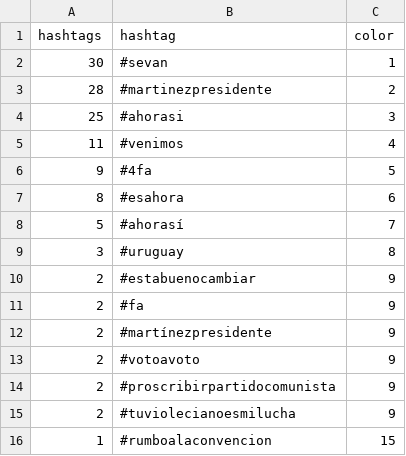
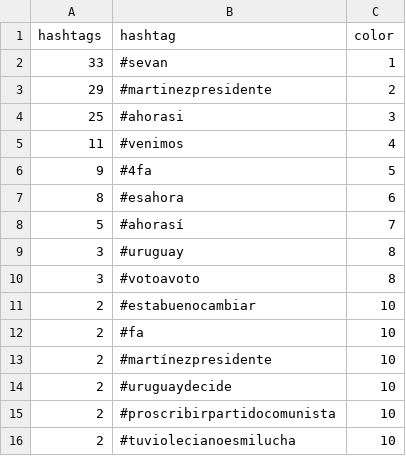
Before and after one commit to verdierdiego/analisis-sentimientos, a CSV file: balotaje/Actualizacion_Graficos/hashtags_balotaje.csv, drawn as a sheet.

```diff
--- a/balotaje/Actualizacion_Graficos/hashtags_balotaje.csv
+++ b/balotaje/Actualizacion_Graficos/hashtags_balotaje.csv
@@ -1,4 +1,4 @@
 hashtags,hashtag,color
-30,#sevan,1
-28,#martinezpresidente,2
+33,#sevan,1
+29,#martinezpresidente,2
 25,#ahorasi,3
@@ -9,8 +9,8 @@ hashtags,hashtag,color
 3,#uruguay,8
-2,#estabuenocambiar,9
-2,#fa,9
-2,#martínezpresidente,9
-2,#votoavoto,9
-2,#proscribirpartidocomunista,9
-2,#tuviolecianoesmilucha,9
-1,#rumboalaconvencion,15
+3,#votoavoto,8
+2,#estabuenocambiar,10
+2,#fa,10
+2,#martínezpresidente,10
+2,#uruguaydecide,10
+2,#proscribirpartidocomunista,10
+2,#tuviolecianoesmilucha,10
```
Also changed, not shown: balotaje/Actualizacion_Graficos/menciones_balotaje.csv, 7 other files.
